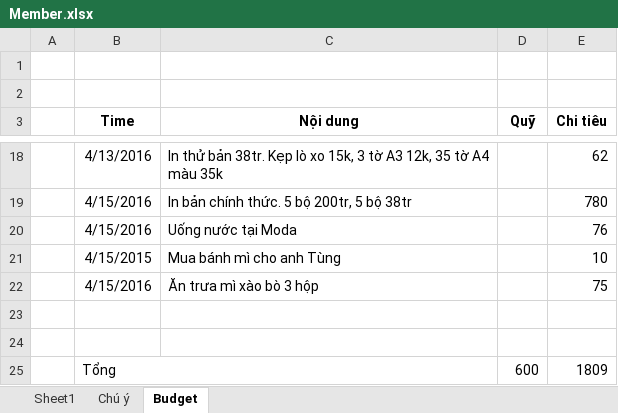
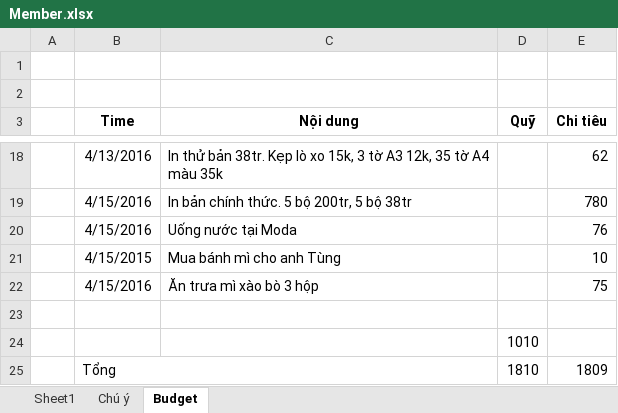
Before and after one commit to haltt051093/IMS-datacenter, an Excel workbook: Document/Member.xlsx, sheet Budget, drawn as a sheet; only a part is shown, gaps mark what is left out; values as stored, in another font and other column widths than the file's, no borders; the diff names each change by its address in the sheet, - before the commit and + after, or states it on an @@ line.

```diff
--- a/Document/Member.xlsx (sheet Budget)
+++ b/Document/Member.xlsx (sheet Budget)
-D24 (Quỹ): (empty)
+D24 (Quỹ): 1010
-D25 (Quỹ): 600
+D25 (Quỹ): 1810
```
Also changed, not shown: test list_Ha2.xlsx, 16 other files.
